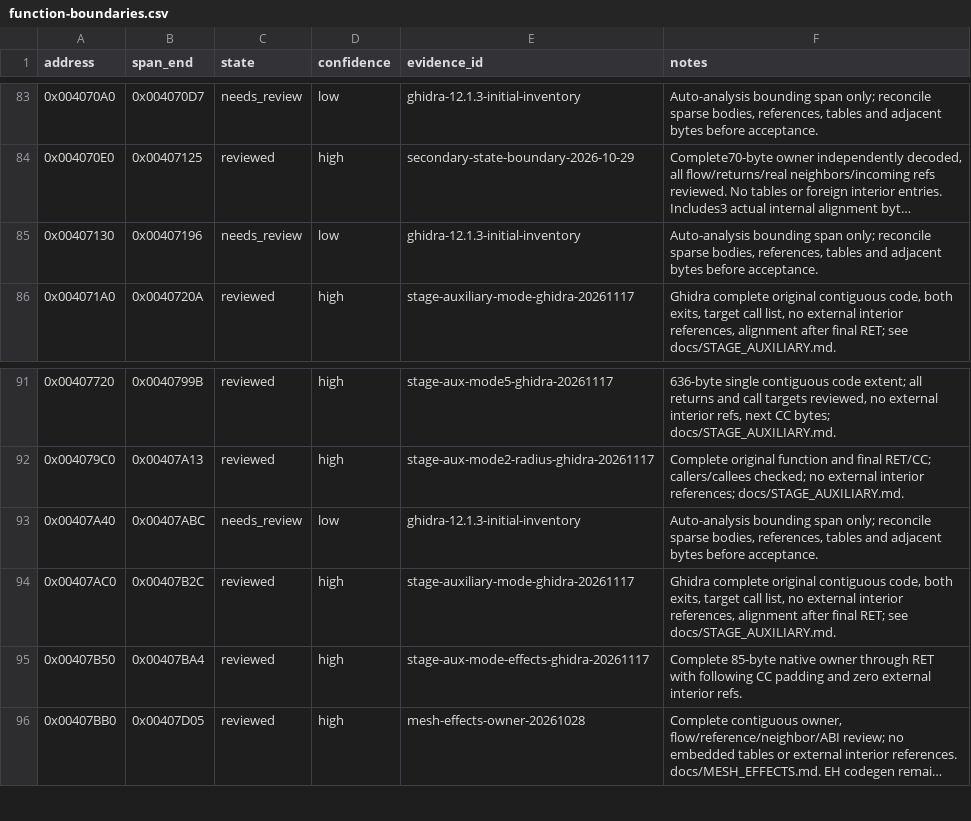
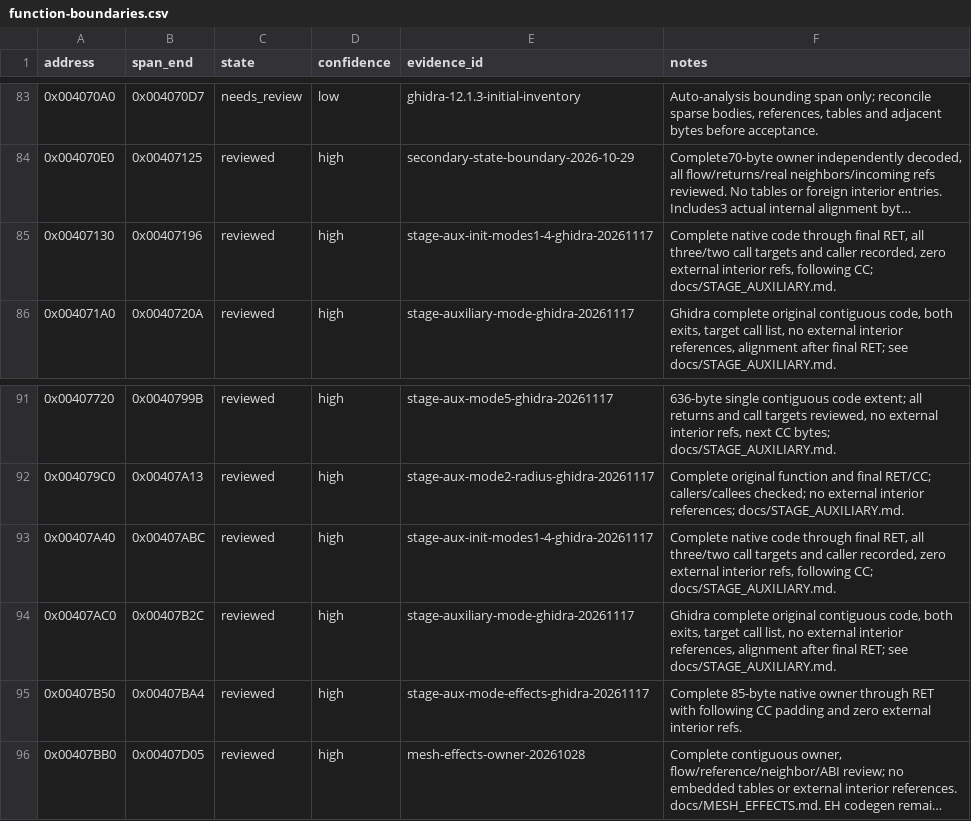
Before and after one commit to N0zoM1z0/th11, a CSV file: config/function-boundaries.csv, drawn as a sheet; only a part is shown, gaps mark what is left out; long unchanged cells end in …; the diff names each change by its address in the sheet, - before the commit and + after, or states it on an @@ line.

```diff
--- a/config/function-boundaries.csv
+++ b/config/function-boundaries.csv
-C85 (state): needs_review
+C85 (state): reviewed
-D85 (confidence): low
+D85 (confidence): high
-E85 (evidence_id): ghidra-12.1.3-initial-inventory
+E85 (evidence_id): stage-aux-init-modes1-4-ghidra-20261117
-F85 (notes): Auto-analysis bounding span only; reconcile sparse bodies, references, tables and adjacent bytes before acceptance.
+F85 (notes): Complete native code through final RET, all three/two call targets and caller recorded, zero external interior refs, following CC; docs/STAGE_AUXILIARY.md.
-C93 (state): needs_review
+C93 (state): reviewed
-D93 (confidence): low
+D93 (confidence): high
-E93 (evidence_id): ghidra-12.1.3-initial-inventory
+E93 (evidence_id): stage-aux-init-modes1-4-ghidra-20261117
-F93 (notes): Auto-analysis bounding span only; reconcile sparse bodies, references, tables and adjacent bytes before acceptance.
+F93 (notes): Complete native code through final RET, all three/two call targets and caller recorded, zero external interior refs, following CC; docs/STAGE_AUXILIARY.md.
```
Also changed, not shown: config/function-origins.csv, config/implemented.csv, 7 other files.
